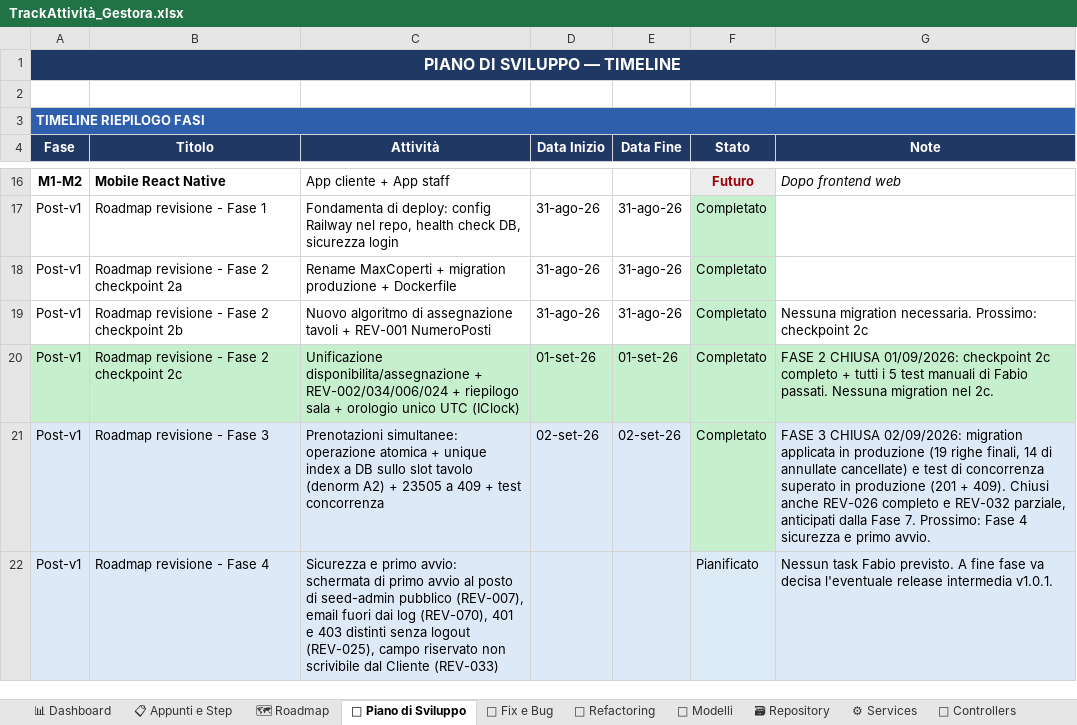
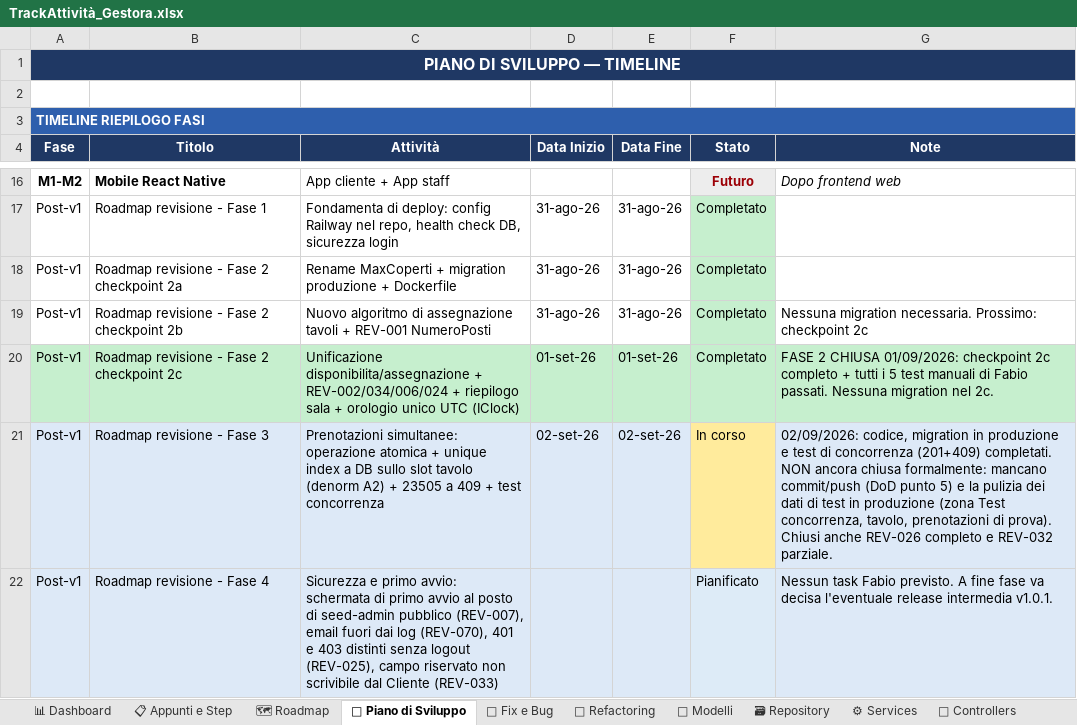
Before and after one commit to iacurtofabio-ui/Gestora-Project, an Excel workbook: TrackAttività_Gestora.xlsx, sheet 📅 Piano di Sviluppo, drawn as a sheet; only a part is shown, gaps mark what is left out; values as stored, in another font and other column widths than the file's, no borders; the diff names each change by its address in the sheet, - before the commit and + after, or states it on an @@ line.

Commit message:
docs: chiusura Fase 3 - stato sessione, roadmap e tracker

```diff
--- a/TrackAttività_Gestora.xlsx (sheet 📅 Piano di Sviluppo)
+++ b/TrackAttività_Gestora.xlsx (sheet 📅 Piano di Sviluppo)
-F21 (Stato): Completato
+F21 (Stato): In corso
-F21 fill: #C6EFCE
+F21 fill: #FFEB9C
-G21 (Note): FASE 3 CHIUSA 02/09/2026: migration applicata in produzione (19 righe finali, 14 di annullate cancellate) e test di concorrenza superato in produzione (201 + 409). Chiusi anche REV-026 completo e REV-032 parziale, anticipati dalla Fase 7. Prossimo: Fase 4 sicurezza e primo avvio.
+G21 (Note): 02/09/2026: codice, migration in produzione e test di concorrenza (201+409) completati. NON ancora chiusa formalmente: mancano commit/push (DoD punto 5) e la pulizia dei dati di test in produzione (zona Test concorrenza, tavolo, prenotazioni di prova). Chiusi anche REV-026 completo e REV-032 parziale.
```
Also changed, not shown: sheet 📋 Appunti e Step, 2 other files.
